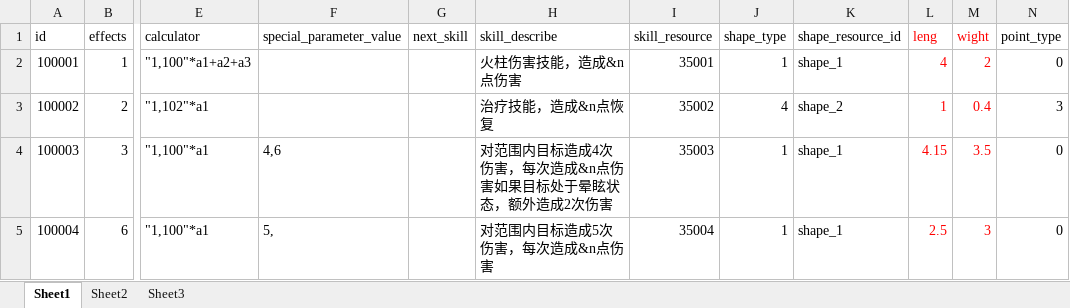
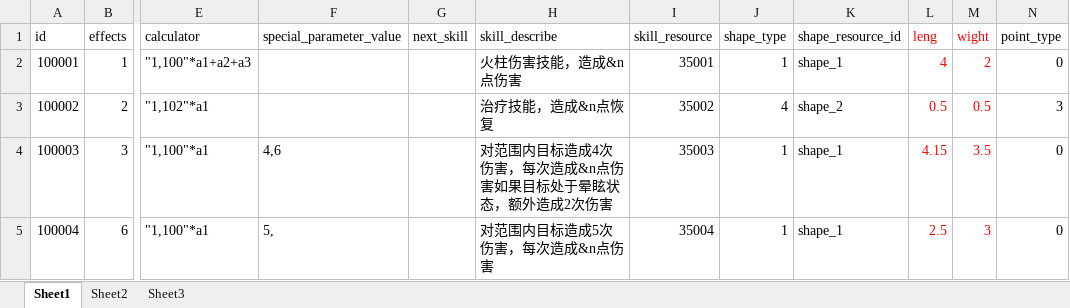
Before and after one commit to a1321253646/ourGame, an Excel workbook: other/配置表/j-技能配置表.xlsx, sheet Sheet1, drawn as a sheet; only a part is shown, gaps mark what is left out; values as stored, in another font and other column widths than the file's, no borders; the diff names each change by its address in the sheet, - before the commit and + after, or states it on an @@ line.

```diff
--- a/other/配置表/j-技能配置表.xlsx (sheet Sheet1)
+++ b/other/配置表/j-技能配置表.xlsx (sheet Sheet1)
-L3 (leng): 1
+L3 (leng): 0.5
-M3 (wight): 0.4
+M3 (wight): 0.5
```
Also changed, not shown: 29 other files.
